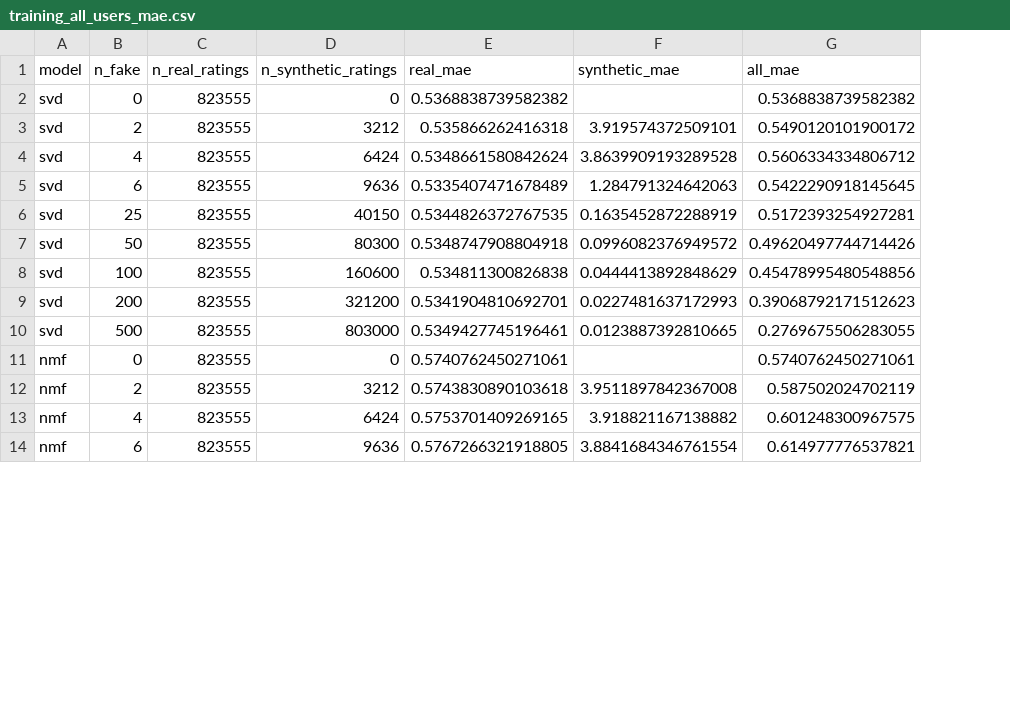
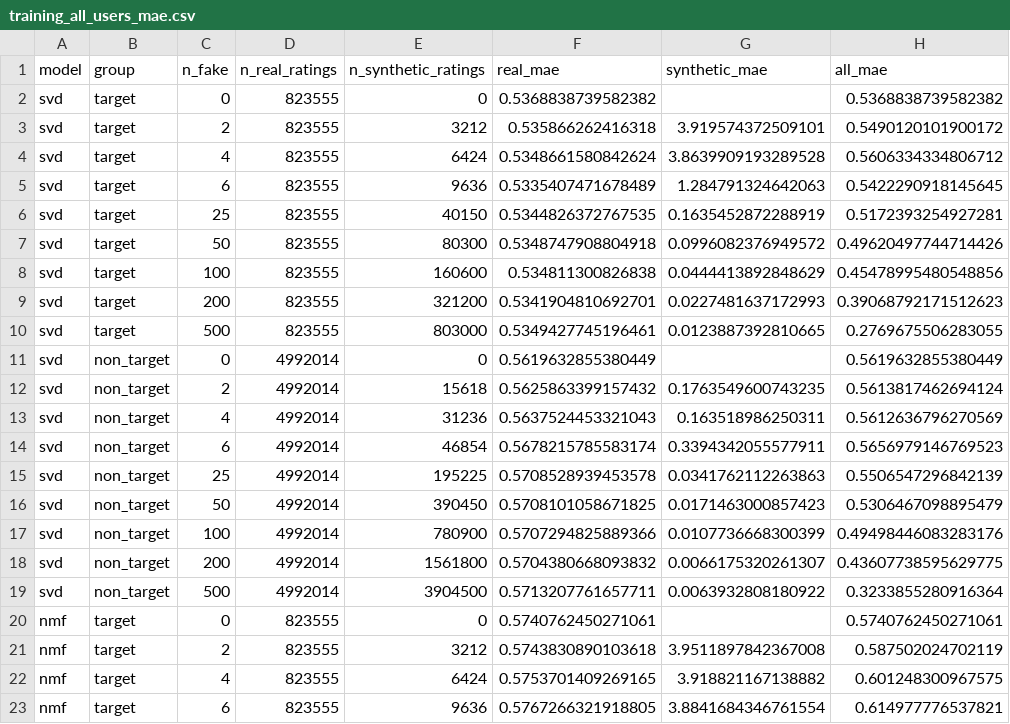
Before and after one commit to saramoshtaghi/phd-recsys, a CSV file: First_paper_material/analysis/score_components/training_all_users_mae.csv, drawn as a sheet; only a part is shown; the diff covers the shown part only; the diff names each change by its address in the sheet, - before the commit and + after, or states it on an @@ line.

Commit message:
Add four-panel Thriller and non-Thriller training comparisons with MAE

```diff
--- a/First_paper_material/analysis/score_components/training_all_users_mae.csv
+++ b/First_paper_material/analysis/score_components/training_all_users_mae.csv
+column B (group), rows 2-10: all target; rows 20-23: all target
+row 11: svd | non_target | 0 | 4992014 | 0 | 0.5619632855380449 |  | 0.5619632855380449
+row 12: svd | non_target | 2 | 4992014 | 15618 | 0.5625863399157432 | 0.1763549600743235 | 0.5613817462694124
+row 13: svd | non_target | 4 | 4992014 | 31236 | 0.5637524453321043 | 0.163518986250311 | 0.5612636796270569
+row 14: svd | non_target | 6 | 4992014 | 46854 | 0.5678215785583174 | 0.3394342055577911 | 0.5656979146769523
+row 15: svd | non_target | 25 | 4992014 | 195225 | 0.5708528939453578 | 0.0341762112263863 | 0.5506547296842139
+row 16: svd | non_target | 50 | 4992014 | 390450 | 0.5708101058671825 | 0.0171463000857423 | 0.5306467098895479
+row 17: svd | non_target | 100 | 4992014 | 780900 | 0.5707294825889366 | 0.0107736668300399 | 0.49498446083283176
+row 18: svd | non_target | 200 | 4992014 | 1561800 | 0.5704380668093832 | 0.0066175320261307 | 0.43607738595629775
+row 19: svd | non_target | 500 | 4992014 | 3904500 | 0.5713207761657711 | 0.0063932808180922 | 0.3233855280916364
```
Also changed, not shown: 9 added rows elsewhere in this file, 4 other files.
